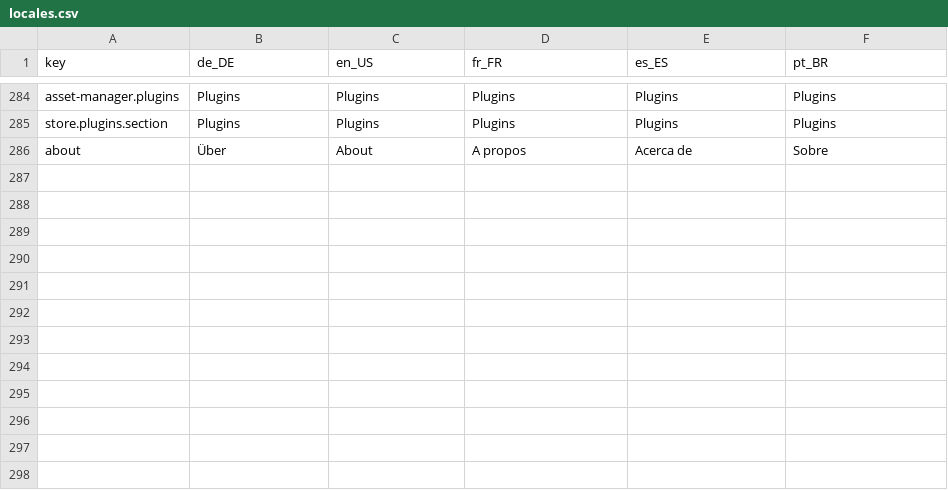
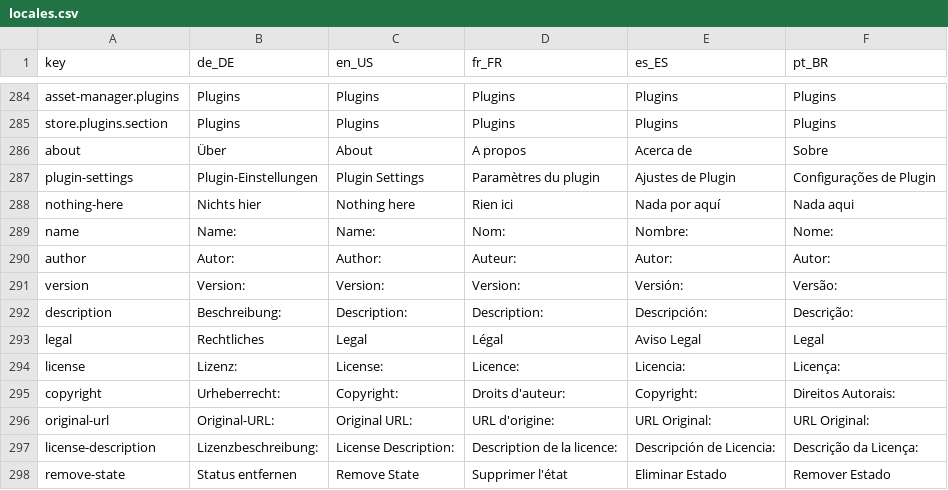
Before and after one commit to StreamController/StreamController, a CSV file: locales/locales.csv, drawn as a sheet; only a part is shown, gaps mark what is left out.

```diff
--- a/locales/locales.csv
+++ b/locales/locales.csv
@@ -286 +286,13 @@ store.plugins.section;Plugins;Plugins;Plugins;Plugins;Plugins
 about;Über;About;A propos;Acerca de;Sobre
+plugin-settings;Plugin-Einstellungen;Plugin Settings;Paramètres du plugin;Ajustes de Plugin;Configurações de Plugin
+nothing-here;Nichts hier;Nothing here;Rien ici;Nada por aquí;Nada aqui
+name;Name:;Name:;Nom:;Nombre:;Nome:
+author;Autor:;Author:;Auteur:;Autor:;Autor:
+version;Version:;Version:;Version:;Versión:;Versão:
+description;Beschreibung:;Description:;Description:;Descripción:;Descrição:
+legal;Rechtliches;Legal;Légal;Aviso Legal;Legal
+license;Lizenz:;License:;Licence:;Licencia:;Licença:
+copyright;Urheberrecht:;Copyright:;Droits d'auteur:;Copyright:;Direitos Autorais:
+original-url;Original-URL:;Original URL:;URL d'origine:;URL Original:;URL Original:
+license-description;Lizenzbeschreibung:;License Description:;Description de la licence:;Descripción de Licencia:;Descrição da Licença:
+remove-state;Status entfernen;Remove State;Supprimer l'état;Eliminar Estado;Remover Estado
```
Also changed, not shown: 7 other files.
